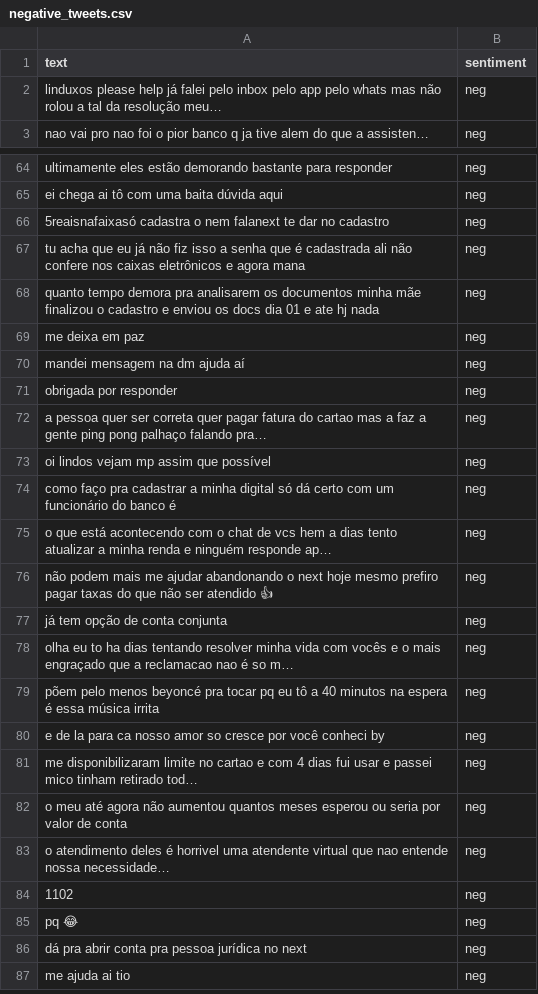
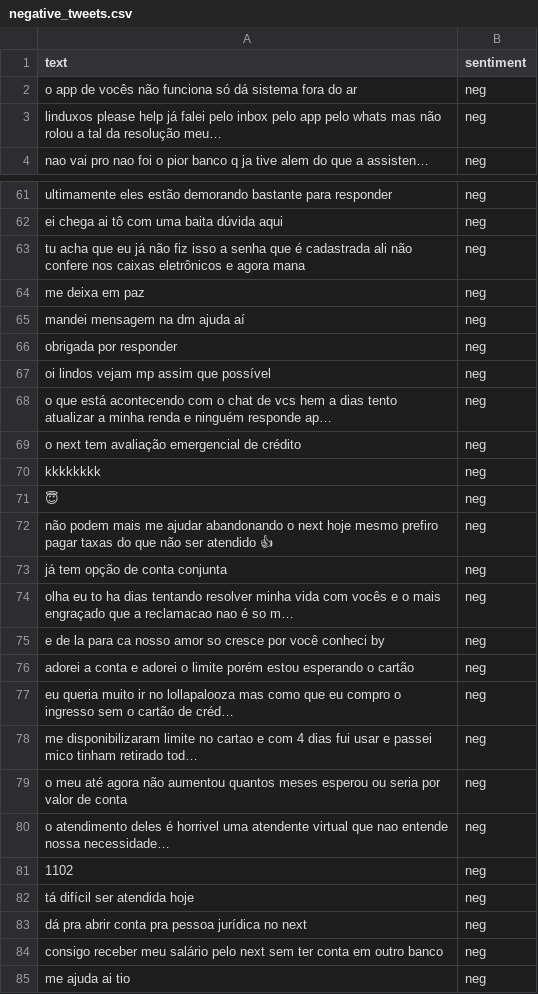
Before and after one commit to gabrielacaayres/tcc, a CSV file: code/negative_tweets.csv, drawn as a sheet; only a part is shown, gaps mark what is left out; removed rows and columns are numbered as before the commit, all else as after; the diff covers the shown part only; the diff names each change by its address in the sheet, - before the commit and + after, or states it on an @@ line.

```diff
--- a/code/negative_tweets.csv
+++ b/code/negative_tweets.csv
+row 2: o app de vocês não funciona só dá sistema fora do ar | neg
-row 66: 5reaisnafaixasó cadastra o nem falanext te dar no cadastro | neg
-row 68: quanto tempo demora pra analisarem os documentos minha mãe finalizou o cadastro e enviou os docs dia 01 e ate hj nada | neg
-row 72: a pessoa quer ser correta quer pagar fatura do cartao mas a faz a gente ping pong palhaço falando pra… | neg
-row 74: como faço pra cadastrar a minha digital só dá certo com um funcionário do banco é | neg
+row 69: o next tem avaliação emergencial de crédito | neg
+row 70: kkkkkkkk | neg
+row 71: 😇 | neg
-row 79: põem pelo menos beyoncé pra tocar pq eu tô a 40 minutos na espera é essa música irrita | neg
+row 76: adorei a conta e adorei o limite porém estou esperando o cartão | neg
+row 77: eu queria muito ir no lollapalooza mas como que eu compro o ingresso sem o cartão de créd… | neg
-A82 (text): pq 😂
+A82 (text): tá difícil ser atendida hoje
+row 84: consigo receber meu salário pelo next sem ter conta em outro banco | neg
```
Also changed, not shown: 35 added rows, 34 removed rows and 16 edited cells elsewhere in this file, code/positive_tweets.csv, 10 other files.
